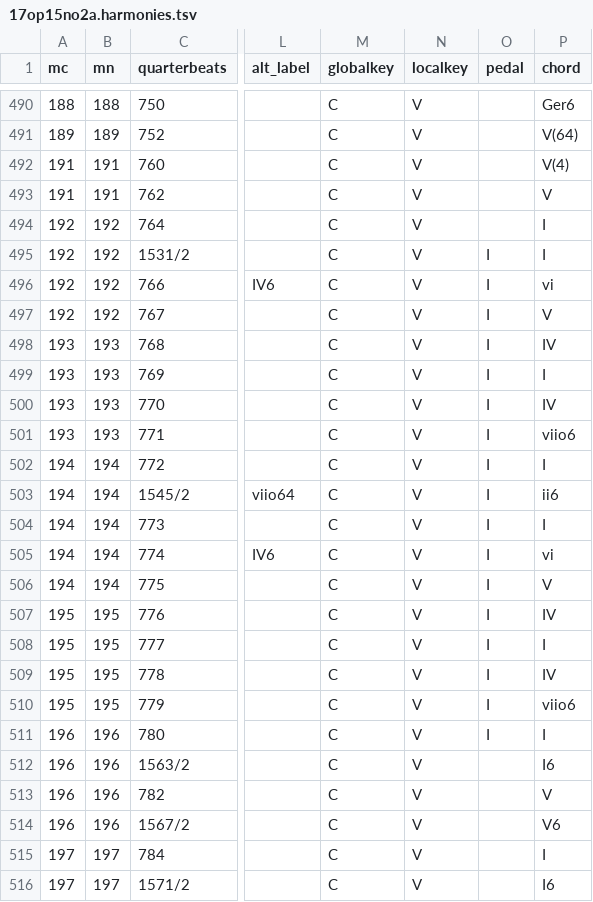
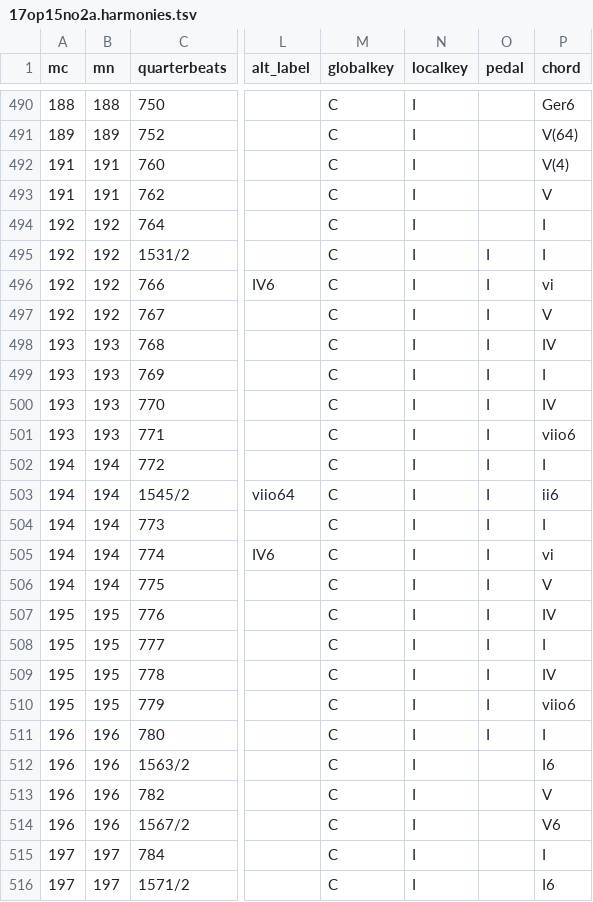
Before and after one commit to DCMLab/kozeluh_sonatas, a TSV file: harmonies/17op15no2a.harmonies.tsv, drawn as a sheet; only a part is shown, gaps mark what is left out; the diff covers the shown part only; the diff names each change by its address in the sheet, - before the commit and + after, or states it on an @@ line.

```diff
--- a/harmonies/17op15no2a.harmonies.tsv
+++ b/harmonies/17op15no2a.harmonies.tsv
-N490:N516 (localkey): V
+N490:N516 (localkey): I
```
Also changed, not shown: 40 edited cells elsewhere in this file, metadata.tsv, reviewed/17op15no2a_reviewed.tsv, 6 other files.
